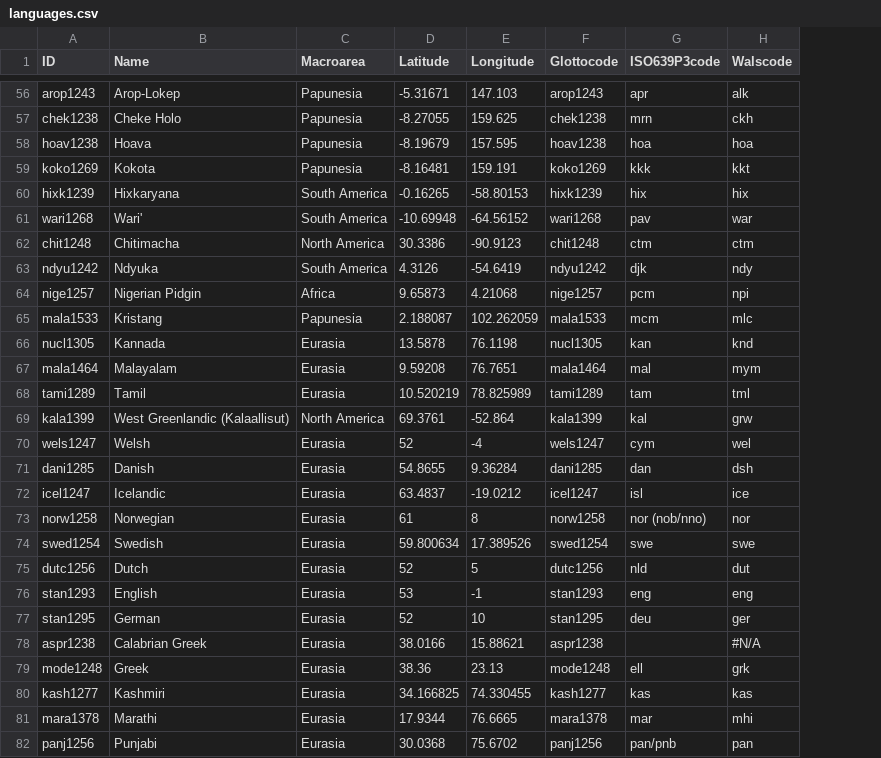
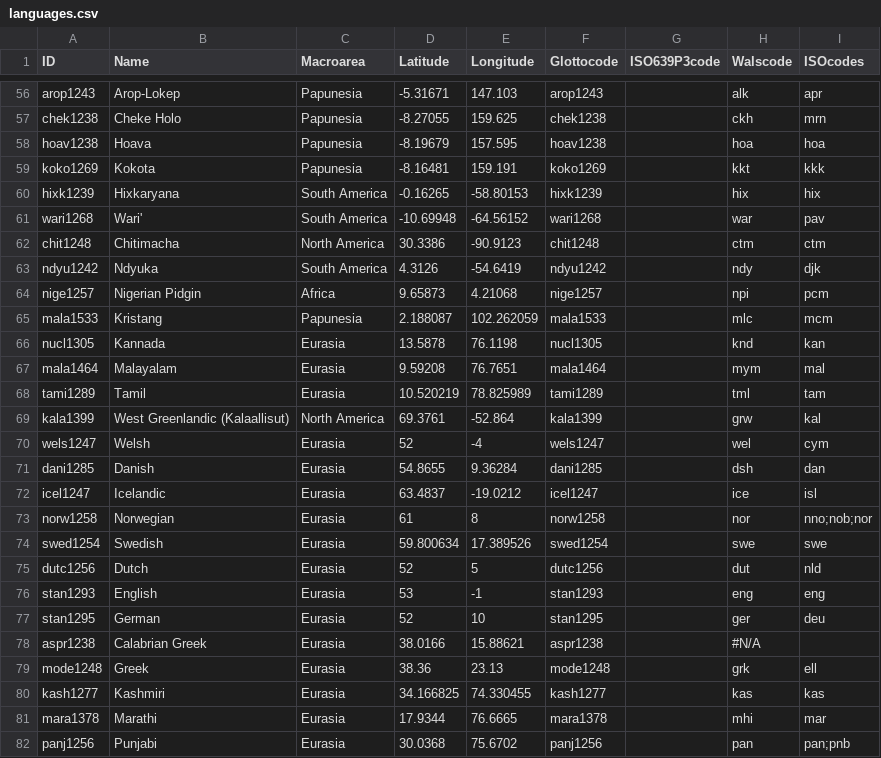
Before and after one commit to gfkpth/nominalperson_cldf, a CSV file: cldf/languages.csv, drawn as a sheet; only a part is shown, gaps mark what is left out; the diff covers the shown part only; the diff names each change by its address in the sheet, - before the commit and + after, or states it on an @@ line.

```diff
--- a/cldf/languages.csv
+++ b/cldf/languages.csv
+column I (ISOcodes), rows 56-82: apr | mrn | hoa | kkk | hix | pav | ctm | djk | pcm | mcm | kan | mal | tam | kal | cym | dan | isl | nno;nob;nor | swe | nld | eng | deu |  | ell | kas | mar | pan;pnb
-G56 (ISO639P3code): apr
+G56 (ISO639P3code): (empty)
-G57 (ISO639P3code): mrn
+G57 (ISO639P3code): (empty)
-G58 (ISO639P3code): hoa
+G58 (ISO639P3code): (empty)
-G59 (ISO639P3code): kkk
+G59 (ISO639P3code): (empty)
-G60 (ISO639P3code): hix
+G60 (ISO639P3code): (empty)
-G61 (ISO639P3code): pav
+G61 (ISO639P3code): (empty)
-G62 (ISO639P3code): ctm
+G62 (ISO639P3code): (empty)
-G63 (ISO639P3code): djk
+G63 (ISO639P3code): (empty)
-G64 (ISO639P3code): pcm
+G64 (ISO639P3code): (empty)
-G65 (ISO639P3code): mcm
+G65 (ISO639P3code): (empty)
-G66 (ISO639P3code): kan
+G66 (ISO639P3code): (empty)
-G67 (ISO639P3code): mal
+G67 (ISO639P3code): (empty)
-G68 (ISO639P3code): tam
+G68 (ISO639P3code): (empty)
-G69 (ISO639P3code): kal
+G69 (ISO639P3code): (empty)
-G70 (ISO639P3code): cym
+G70 (ISO639P3code): (empty)
-G71 (ISO639P3code): dan
+G71 (ISO639P3code): (empty)
-G72 (ISO639P3code): isl
+G72 (ISO639P3code): (empty)
-G73 (ISO639P3code): nor (nob/nno)
+G73 (ISO639P3code): (empty)
-G74 (ISO639P3code): swe
+G74 (ISO639P3code): (empty)
-G75 (ISO639P3code): nld
+G75 (ISO639P3code): (empty)
-G76 (ISO639P3code): eng
+G76 (ISO639P3code): (empty)
-G77 (ISO639P3code): deu
+G77 (ISO639P3code): (empty)
-G79 (ISO639P3code): ell
+G79 (ISO639P3code): (empty)
-G80 (ISO639P3code): kas
+G80 (ISO639P3code): (empty)
-G81 (ISO639P3code): mar
+G81 (ISO639P3code): (empty)
-G82 (ISO639P3code): pan/pnb
+G82 (ISO639P3code): (empty)
```
Also changed, not shown: 85 edited cells elsewhere in this file, cldf/values.csv, 8 other files.
